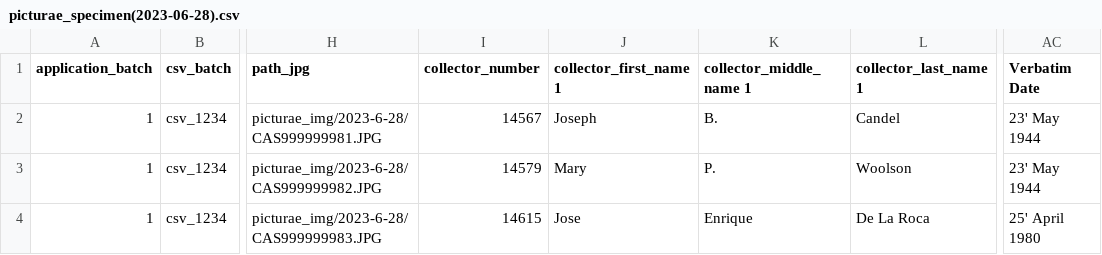
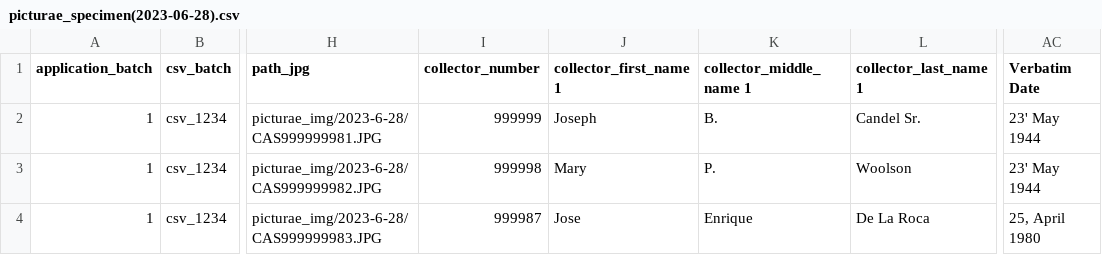
Before and after one commit to specify/web-asset-server, a CSV file: image_client/picturae_csv/2023-06-28/picturae_specimen(2023-06-28).csv, drawn as a sheet; only a part is shown, gaps mark what is left out; the diff names each change by its address in the sheet, - before the commit and + after, or states it on an @@ line.

Commit message:
added determiner table, added new method to deal with apostrophes, changed collector num logic, created new sql parsing function.

```diff
--- a/image_client/picturae_csv/2023-06-28/picturae_specimen(2023-06-28).csv
+++ b/image_client/picturae_csv/2023-06-28/picturae_specimen(2023-06-28).csv
-I2 (collector_number): 14567
+I2 (collector_number): 999999
-L2 (collector_last_name 1): Candel
+L2 (collector_last_name 1): Candel Sr.
-I3 (collector_number): 14579
+I3 (collector_number): 999998
-I4 (collector_number): 14615
+I4 (collector_number): 999987
-AC4 (Verbatim Date): 25' April 1980
+AC4 (Verbatim Date): 25, April 1980
```
Also changed, not shown: image_client/picturae_csv/2023-06-28/picturae_folder(2023-06-28).csv, 6 other files.
